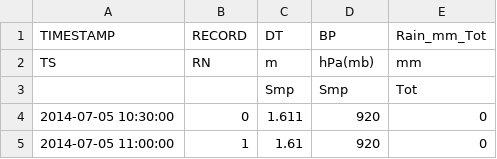
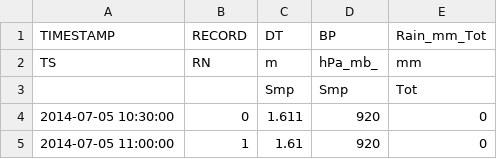
Before and after one commit to nathanields/Prototype_Glacial_Database, a CSV file: datafiles/July_Sept_2014_HalfHour.csv, drawn as a sheet; only a part is shown.

Commit message:
creates tables

```diff
--- a/datafiles/July_Sept_2014_HalfHour.csv
+++ b/datafiles/July_Sept_2014_HalfHour.csv
@@ -1,3 +1,3 @@
 "TIMESTAMP","RECORD","DT","BP","Rain_mm_Tot"
-"TS","RN","m","hPa(mb)","mm"
+"TS","RN","m","hPa_mb_","mm"
 "","","Smp","Smp","Tot"
```
Also changed, not shown: 1 other file.
